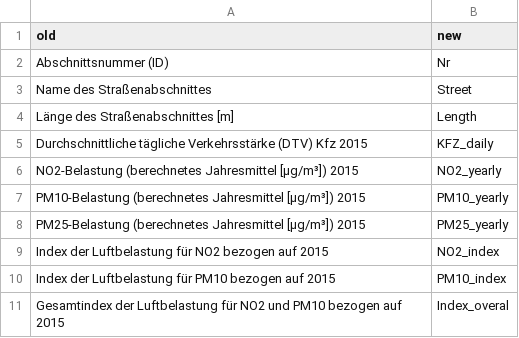
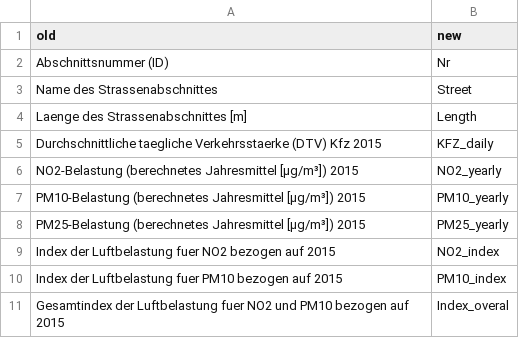
Before and after one commit to Olesiewitch/SPL_BerlinDst, a CSV file: SPL_BerlinDst_Data_Prep_3/matching.csv, drawn as a sheet; the diff names each change by its address in the sheet, - before the commit and + after, or states it on an @@ line.

```diff
--- a/SPL_BerlinDst_Data_Prep_3/matching.csv
+++ b/SPL_BerlinDst_Data_Prep_3/matching.csv
-A3 (old): Name des Straßenabschnittes
+A3 (old): Name des Strassenabschnittes
-A4 (old): Länge des Straßenabschnittes [m]
+A4 (old): Laenge des Strassenabschnittes [m]
-A5 (old): Durchschnittliche tägliche Verkehrsstärke (DTV) Kfz…
+A5 (old): Durchschnittliche taegliche Verkehrsstaerke (DTV) Kfz…
-A9 (old): …der Luftbelastung für NO2 bezogen…
+A9 (old): …der Luftbelastung fuer NO2 bezogen…
-A10 (old): …der Luftbelastung für PM10 bezogen…
+A10 (old): …der Luftbelastung fuer PM10 bezogen…
-A11 (old): …der Luftbelastung für NO2 und…
+A11 (old): …der Luftbelastung fuer NO2 und…
```
Also changed, not shown: 32 other files.
